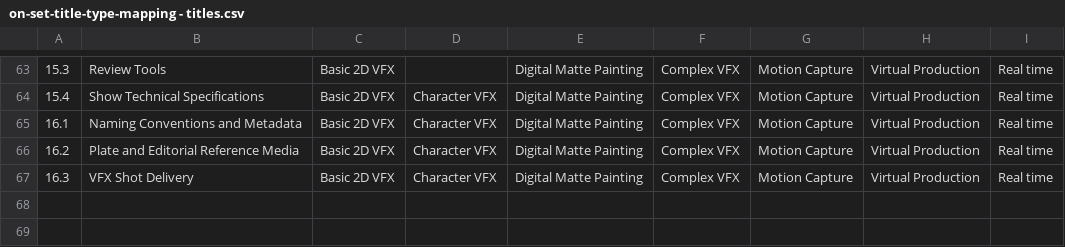
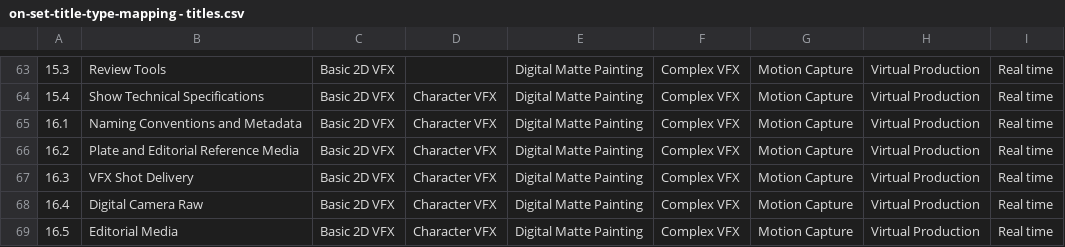
Before and after one commit to ves-tech/on-set, a CSV file: data/on-set-title-type-mapping - titles.csv, drawn as a sheet; only a part is shown, gaps mark what is left out; the diff names each change by its address in the sheet, - before the commit and + after, or states it on an @@ line.

Commit message:
Adding the vfx-types
Adding vfx-types for new data-types.

```diff
--- a/data/on-set-title-type-mapping - titles.csv
+++ b/data/on-set-title-type-mapping - titles.csv
+row 68: 16.4 | Digital Camera Raw | Basic 2D VFX | Character VFX | Digital Matte Painting | Complex VFX | Motion Capture | Virtual Production | Real time
+row 69: 16.5 | Editorial Media | Basic 2D VFX | Character VFX | Digital Matte Painting | Complex VFX | Motion Capture | Virtual Production | Real time
```
Also changed, not shown: 3 other files.
